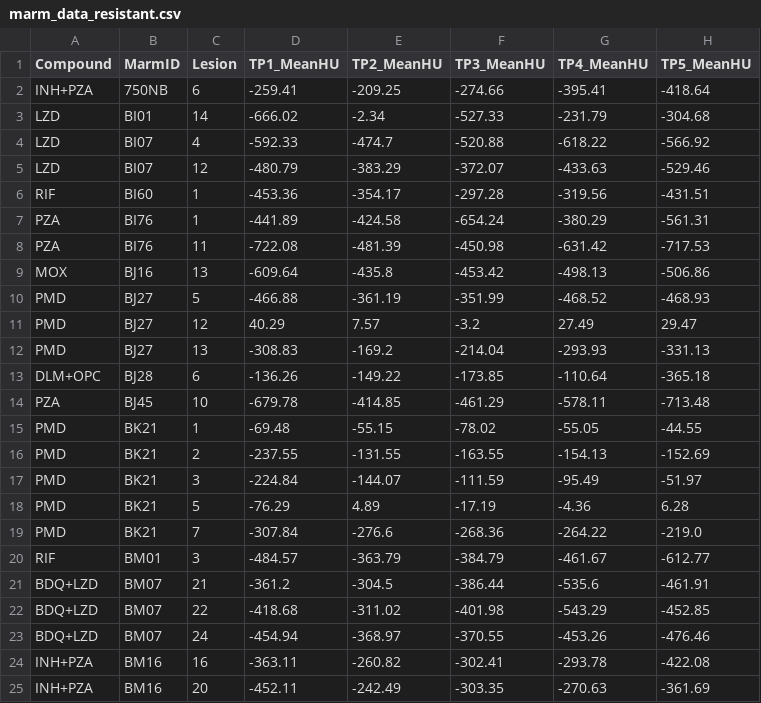
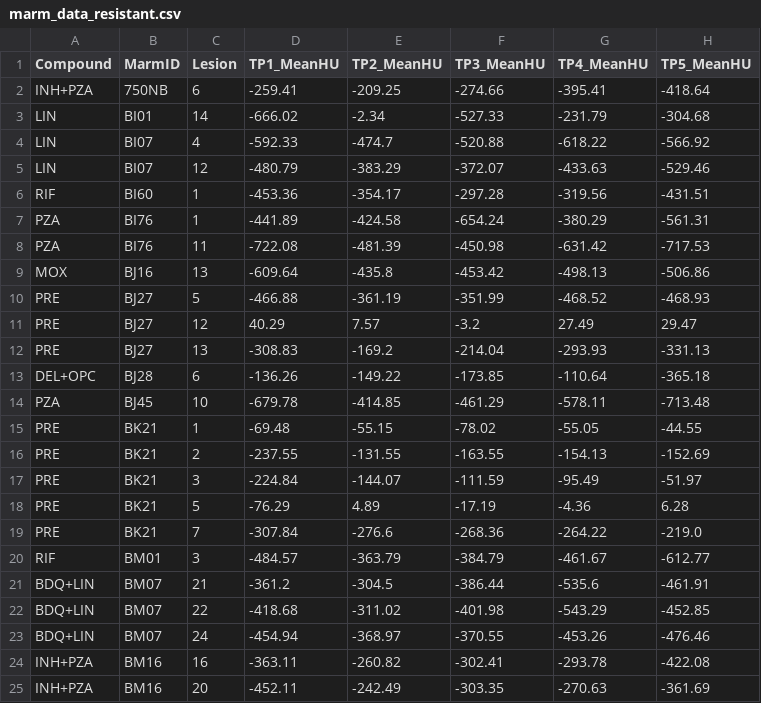
Before and after one commit to joshwhiteley/marmoset-paper, a CSV file: data/marm_data_resistant.csv, drawn as a sheet; only a part is shown; the diff covers the shown part only; the diff names each change by its address in the sheet, - before the commit and + after, or states it on an @@ line.

```diff
--- a/data/marm_data_resistant.csv
+++ b/data/marm_data_resistant.csv
-A3:A5 (Compound): LZD
+A3:A5 (Compound): LIN
-A10:A12 (Compound): PMD
+A10:A12 (Compound): PRE
-A13 (Compound): DLM+OPC
+A13 (Compound): DEL+OPC
-A15:A19 (Compound): PMD
+A15:A19 (Compound): PRE
-A21:A23 (Compound): BDQ+LZD
+A21:A23 (Compound): BDQ+LIN
```
Also changed, not shown: 39 edited cells elsewhere in this file, data/marm_data_wide.csv, data/marm_data_wide_clustered.csv, 2 other files.
